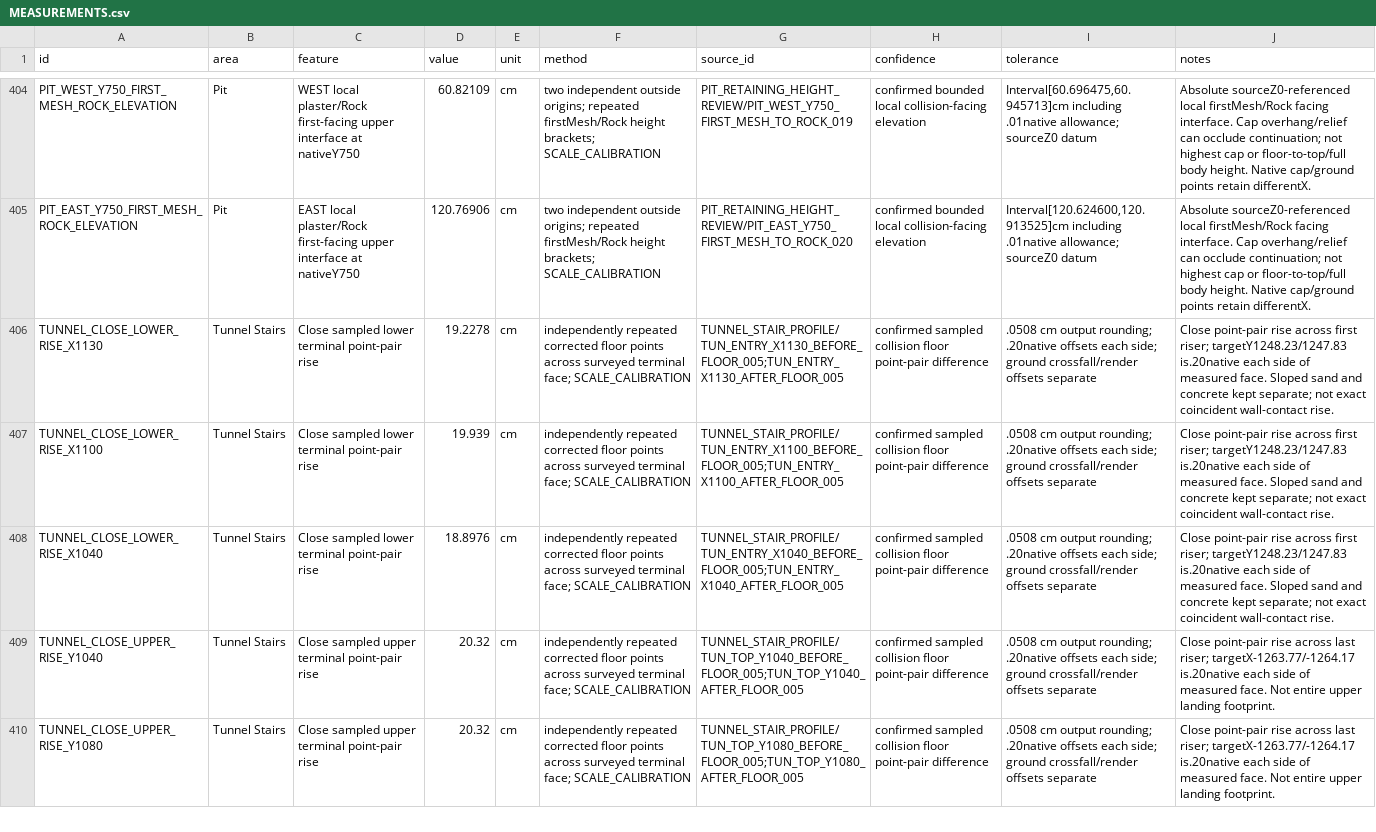
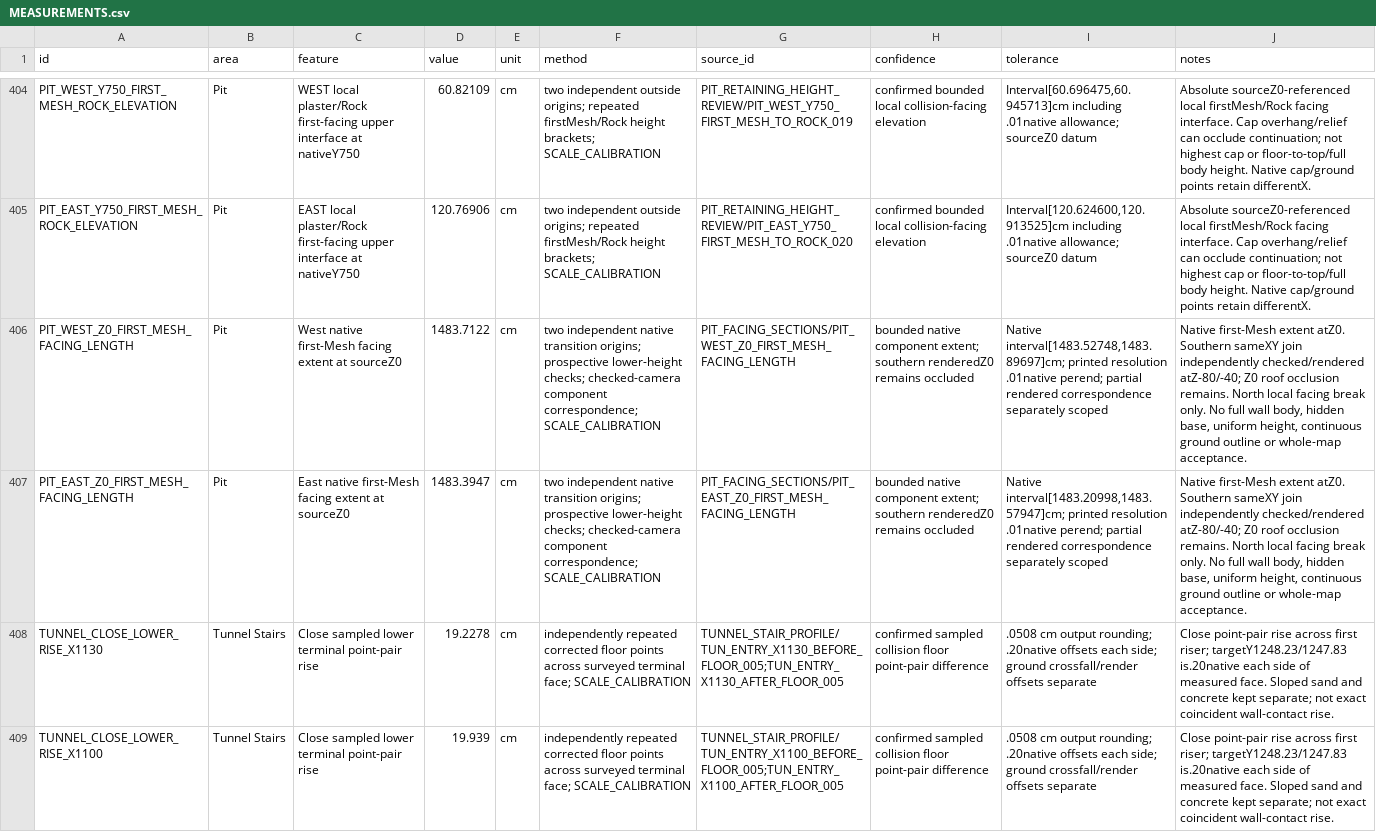
Before and after one commit to raiinman/FN_Dust2, a CSV file: reference/MEASUREMENTS.csv, drawn as a sheet; only a part is shown, gaps mark what is left out; the shorter side is filled out with more unchanged rows; the diff names each change by its address in the sheet, - before the commit and + after, or states it on an @@ line.

Commit message:
Gate 1: corroborate lower Pit joins and bound native facing lengths

```diff
--- a/reference/MEASUREMENTS.csv
+++ b/reference/MEASUREMENTS.csv
+row 406: PIT_WEST_Z0_FIRST_MESH_FACING_LENGTH | Pit | West native first-Mesh facing extent at sourceZ0 | 1483.7122 | cm | two independent native transition origins; prospective lower-height checks; checked-camera component correspondence; SCALE_CALIBRATION | PIT_FACING_SECTIONS/PIT_WEST_Z0_FIRST_MESH_FACING_LENGTH | bounded native component extent; southern renderedZ0 remains occluded | Native interval[1483.52748,1483.89697]cm; printed resolution .01native perend; partial rendered correspondence separately scoped | Native first-Mesh extent atZ0. Southern sameXY join independently checked/rendered atZ-80/-40; Z0 roof occlusion remains. North local facing break only. No full wall body, hidden base, uniform height, continuous ground outline or whole-map acceptance.
+row 407: PIT_EAST_Z0_FIRST_MESH_FACING_LENGTH | Pit | East native first-Mesh facing extent at sourceZ0 | 1483.3947 | cm | two independent native transition origins; prospective lower-height checks; checked-camera component correspondence; SCALE_CALIBRATION | PIT_FACING_SECTIONS/PIT_EAST_Z0_FIRST_MESH_FACING_LENGTH | bounded native component extent; southern renderedZ0 remains occluded | Native interval[1483.20998,1483.57947]cm; printed resolution .01native perend; partial rendered correspondence separately scoped | Native first-Mesh extent atZ0. Southern sameXY join independently checked/rendered atZ-80/-40; Z0 roof occlusion remains. North local facing break only. No full wall body, hidden base, uniform height, continuous ground outline or whole-map acceptance.
```
Also changed, not shown: 12 other files.
